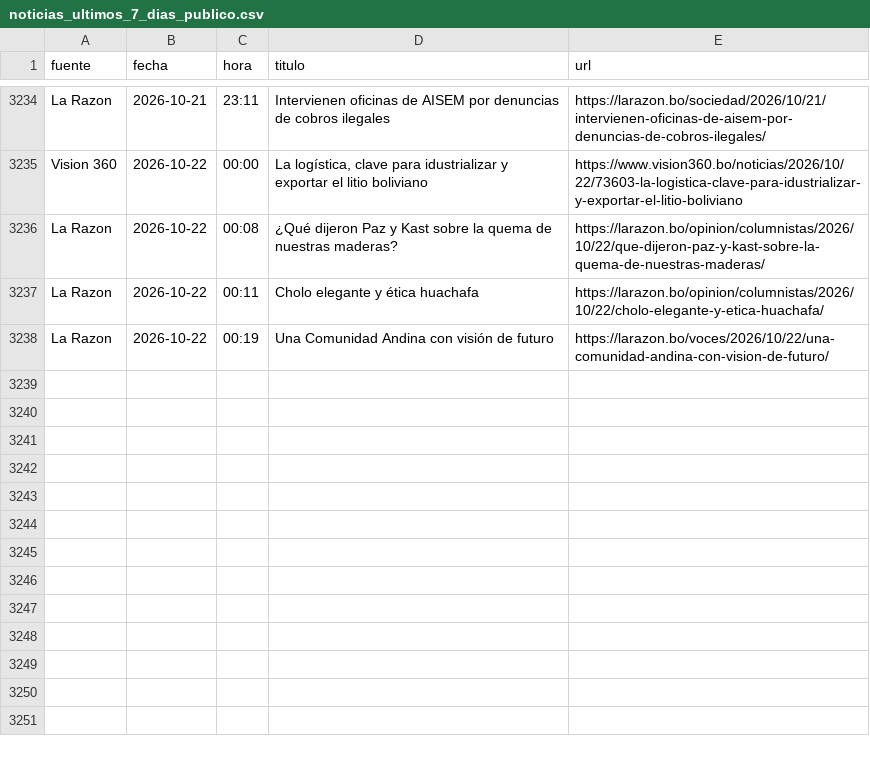
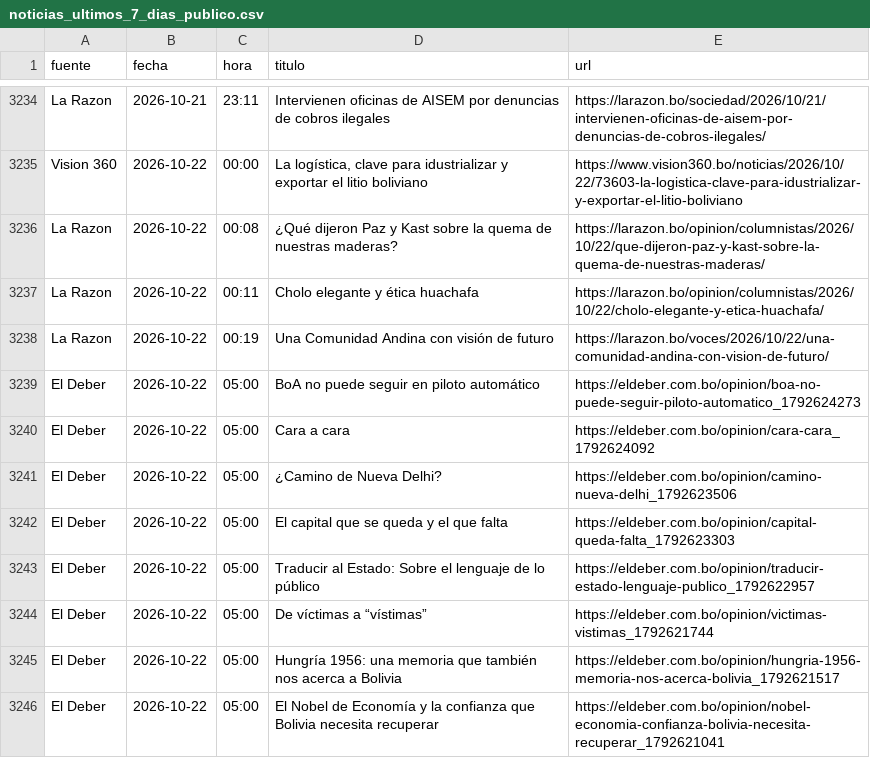
Before and after one commit to BohozX/Indices-de-Incertidumbre, a CSV file: noticias_ultimos_7_dias_publico.csv, drawn as a sheet; only a part is shown, gaps mark what is left out; the diff names each change by its address in the sheet, - before the commit and + after, or states it on an @@ line.

```diff
--- a/noticias_ultimos_7_dias_publico.csv
+++ b/noticias_ultimos_7_dias_publico.csv
+row 3239: El Deber | 2026-10-22 | 05:00 | BoA no puede seguir en piloto automático | https://eldeber.com.bo/opinion/boa-no-puede-seguir-piloto-automatico_1792624273
+row 3240: El Deber | 2026-10-22 | 05:00 | Cara a cara | https://eldeber.com.bo/opinion/cara-cara_1792624092
+row 3241: El Deber | 2026-10-22 | 05:00 | ¿Camino de Nueva Delhi? | https://eldeber.com.bo/opinion/camino-nueva-delhi_1792623506
+row 3242: El Deber | 2026-10-22 | 05:00 | El capital que se queda y el que falta | https://eldeber.com.bo/opinion/capital-queda-falta_1792623303
+row 3243: El Deber | 2026-10-22 | 05:00 | Traducir al Estado: Sobre el lenguaje de lo público | https://eldeber.com.bo/opinion/traducir-estado-lenguaje-publico_1792622957
+row 3244: El Deber | 2026-10-22 | 05:00 | De víctimas a “vístimas” | https://eldeber.com.bo/opinion/victimas-vistimas_1792621744
+row 3245: El Deber | 2026-10-22 | 05:00 | Hungría 1956: una memoria que también nos acerca a Bolivia | https://eldeber.com.bo/opinion/hungria-1956-memoria-nos-acerca-bolivia_1792621517
+row 3246: El Deber | 2026-10-22 | 05:00 | El Nobel de Economía y la confianza que Bolivia necesita recuperar | https://eldeber.com.bo/opinion/nobel-economia-confianza-bolivia-necesita-recuperar_1792621041
```
Also changed, not shown: 1 other file.
